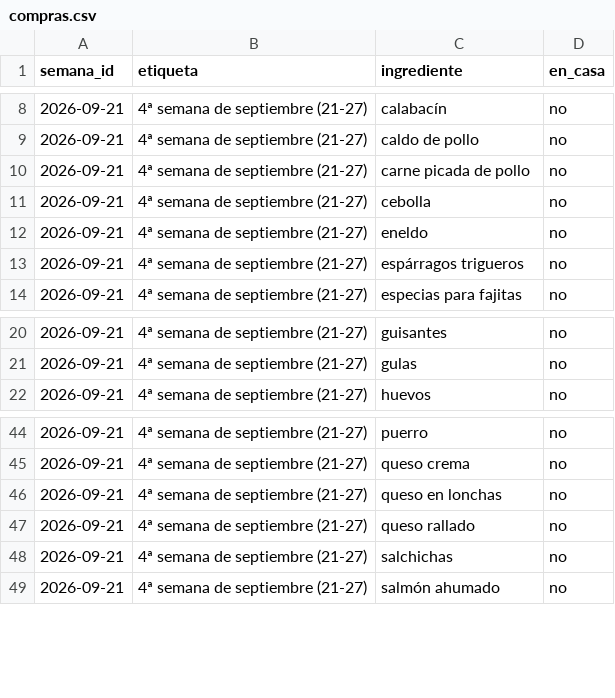
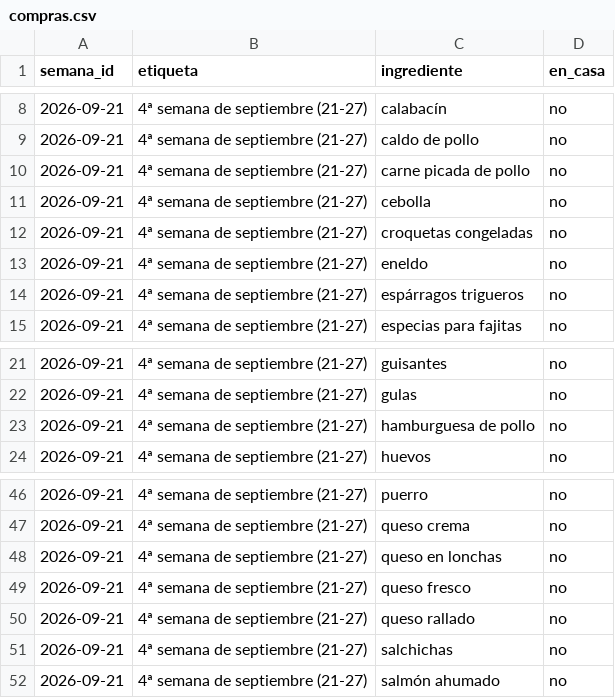
Before and after one commit to diegocalvogit/planificador-comida, a CSV file: datos/compras.csv, drawn as a sheet; only a part is shown, gaps mark what is left out.

Commit message:
Menu Semanal: actualizar datos/compras.csv

```diff
--- a/datos/compras.csv
+++ b/datos/compras.csv
@@ -11,2 +11,3 @@ semana_id;etiqueta;ingrediente;en_casa
 2026-09-21;4ª semana de septiembre (21-27);cebolla;no
+2026-09-21;4ª semana de septiembre (21-27);croquetas congeladas;no
 2026-09-21;4ª semana de septiembre (21-27);eneldo;no
@@ -21,2 +22,3 @@ semana_id;etiqueta;ingrediente;en_casa
 2026-09-21;4ª semana de septiembre (21-27);gulas;no
+2026-09-21;4ª semana de septiembre (21-27);hamburguesa de pollo;no
 2026-09-21;4ª semana de septiembre (21-27);huevos;no
@@ -46,2 +48,3 @@ semana_id;etiqueta;ingrediente;en_casa
 2026-09-21;4ª semana de septiembre (21-27);queso en lonchas;no
+2026-09-21;4ª semana de septiembre (21-27);queso fresco;no
 2026-09-21;4ª semana de septiembre (21-27);queso rallado;no
```
